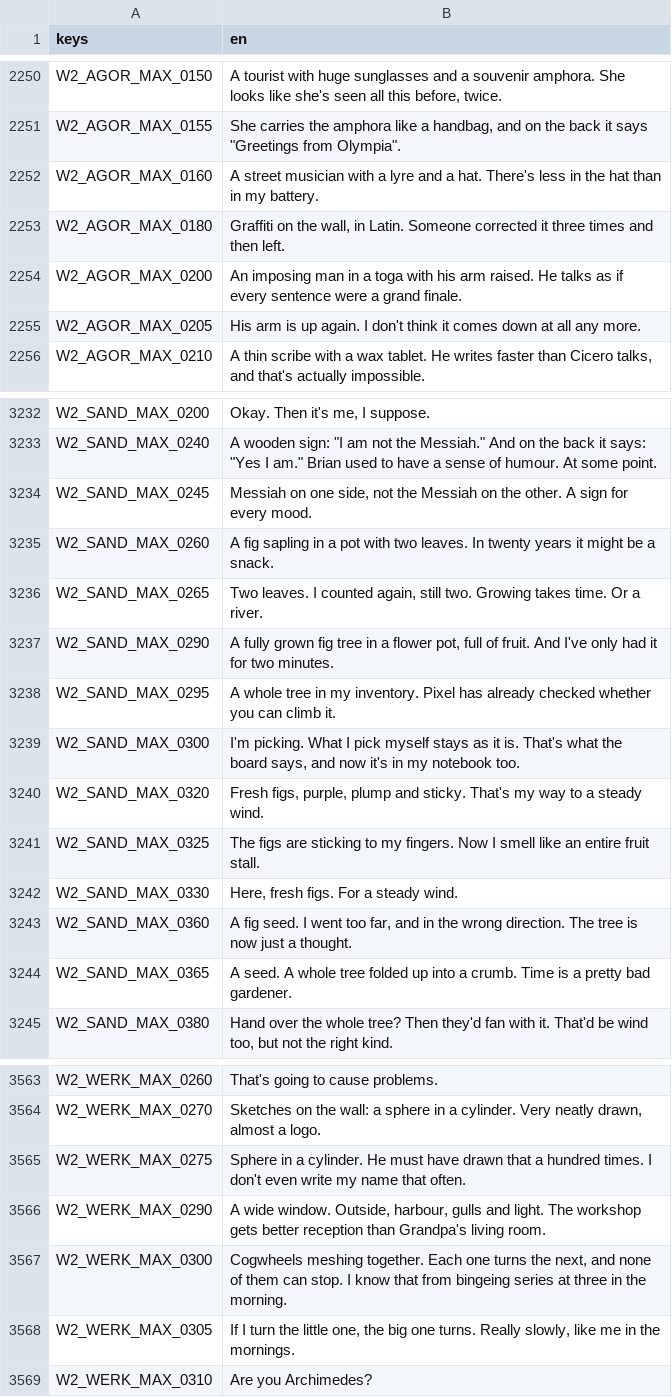
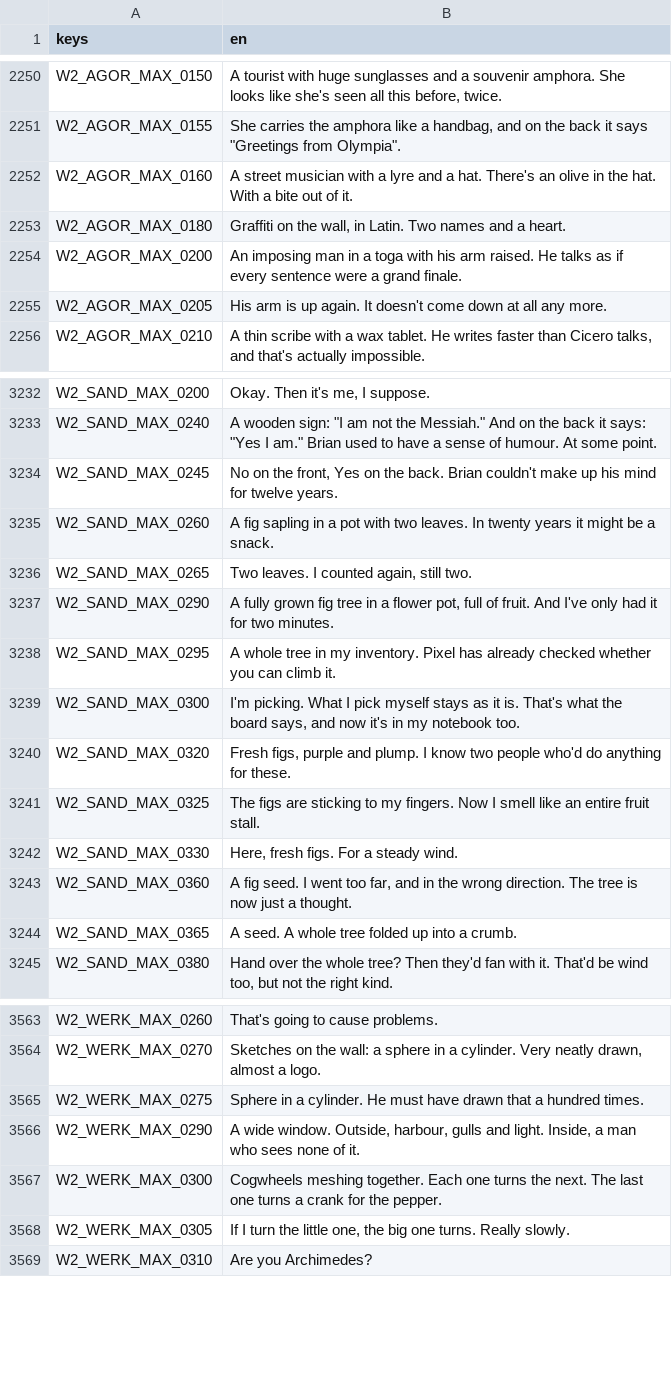
Before and after one commit to seb-nsu/Max-against-the-world, a CSV file: docs/uebersetzung/en.csv, drawn as a sheet; only a part is shown, gaps mark what is left out; the diff covers the shown part only.

```diff
--- a/docs/uebersetzung/en.csv
+++ b/docs/uebersetzung/en.csv
@@ -2251,6 +2251,6 @@ W2_AGOR_MAX_0150,"A tourist with huge sunglasses and a souvenir amphora. She loo
 W2_AGOR_MAX_0155,"She carries the amphora like a handbag, and on the back it says ""Greetings from Olympia""."
-W2_AGOR_MAX_0160,A street musician with a lyre and a hat. There's less in the hat than in my battery.
-W2_AGOR_MAX_0180,"Graffiti on the wall, in Latin. Someone corrected it three times and then left."
+W2_AGOR_MAX_0160,A street musician with a lyre and a hat. There's an olive in the hat. With a bite out of it.
+W2_AGOR_MAX_0180,"Graffiti on the wall, in Latin. Two names and a heart."
 W2_AGOR_MAX_0200,An imposing man in a toga with his arm raised. He talks as if every sentence were a grand finale.
-W2_AGOR_MAX_0205,His arm is up again. I don't think it comes down at all any more.
+W2_AGOR_MAX_0205,His arm is up again. It doesn't come down at all any more.
 W2_AGOR_MAX_0210,"A thin scribe with a wax tablet. He writes faster than Cicero talks, and that's actually impossible."
@@ -3233,5 +3233,5 @@ W2_SAND_MAX_0200,"Okay. Then it's me, I suppose."
 W2_SAND_MAX_0240,"A wooden sign: ""I am not the Messiah."" And on the back it says: ""Yes I am."" Brian used to have a sense of humour. At some point."
-W2_SAND_MAX_0245,"Messiah on one side, not the Messiah on the other. A sign for every mood."
+W2_SAND_MAX_0245,"No on the front, Yes on the back. Brian couldn't make up his mind for twelve years."
 W2_SAND_MAX_0260,A fig sapling in a pot with two leaves. In twenty years it might be a snack.
-W2_SAND_MAX_0265,"Two leaves. I counted again, still two. Growing takes time. Or a river."
+W2_SAND_MAX_0265,"Two leaves. I counted again, still two."
 W2_SAND_MAX_0290,"A fully grown fig tree in a flower pot, full of fruit. And I've only had it for two minutes."
@@ -3239,3 +3239,3 @@ W2_SAND_MAX_0295,A whole tree in my inventory. Pixel has already checked whether
 W2_SAND_MAX_0300,"I'm picking. What I pick myself stays as it is. That's what the board says, and now it's in my notebook too."
-W2_SAND_MAX_0320,"Fresh figs, purple, plump and sticky. That's my way to a steady wind."
+W2_SAND_MAX_0320,"Fresh figs, purple and plump. I know two people who'd do anything for these."
 W2_SAND_MAX_0325,The figs are sticking to my fingers. Now I smell like an entire fruit stall.
@@ -3243,3 +3243,3 @@ W2_SAND_MAX_0330,"Here, fresh figs. For a steady wind."
 W2_SAND_MAX_0360,"A fig seed. I went too far, and in the wrong direction. The tree is now just a thought."
-W2_SAND_MAX_0365,A seed. A whole tree folded up into a crumb. Time is a pretty bad gardener.
+W2_SAND_MAX_0365,A seed. A whole tree folded up into a crumb.
 W2_SAND_MAX_0380,"Hand over the whole tree? Then they'd fan with it. That'd be wind too, but not the right kind."
@@ -3564,6 +3564,6 @@ W2_WERK_MAX_0260,That's going to cause problems.
 W2_WERK_MAX_0270,"Sketches on the wall: a sphere in a cylinder. Very neatly drawn, almost a logo."
-W2_WERK_MAX_0275,Sphere in a cylinder. He must have drawn that a hundred times. I don't even write my name that often.
-W2_WERK_MAX_0290,"A wide window. Outside, harbour, gulls and light. The workshop gets better reception than Grandpa's living room."
-W2_WERK_MAX_0300,"Cogwheels meshing together. Each one turns the next, and none of them can stop. I know that from bingeing series at three in the morning."
-W2_WERK_MAX_0305,"If I turn the little one, the big one turns. Really slowly, like me in the mornings."
+W2_WERK_MAX_0275,Sphere in a cylinder. He must have drawn that a hundred times.
+W2_WERK_MAX_0290,"A wide window. Outside, harbour, gulls and light. Inside, a man who sees none of it."
+W2_WERK_MAX_0300,Cogwheels meshing together. Each one turns the next. The last one turns a crank for the pepper.
+W2_WERK_MAX_0305,"If I turn the little one, the big one turns. Really slowly."
 W2_WERK_MAX_0310,Are you Archimedes?
```
Also changed, not shown: 79 edited cells elsewhere in this file, 3 other files.
